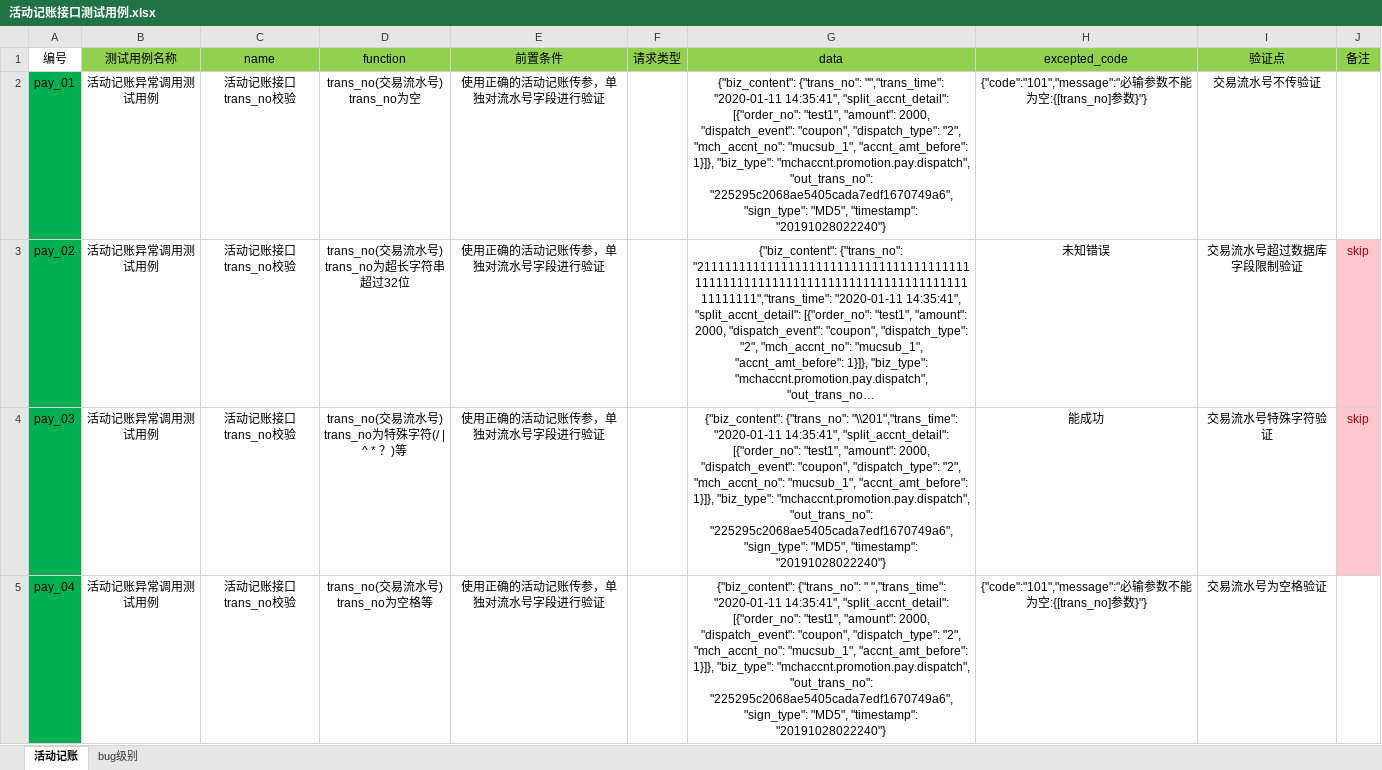
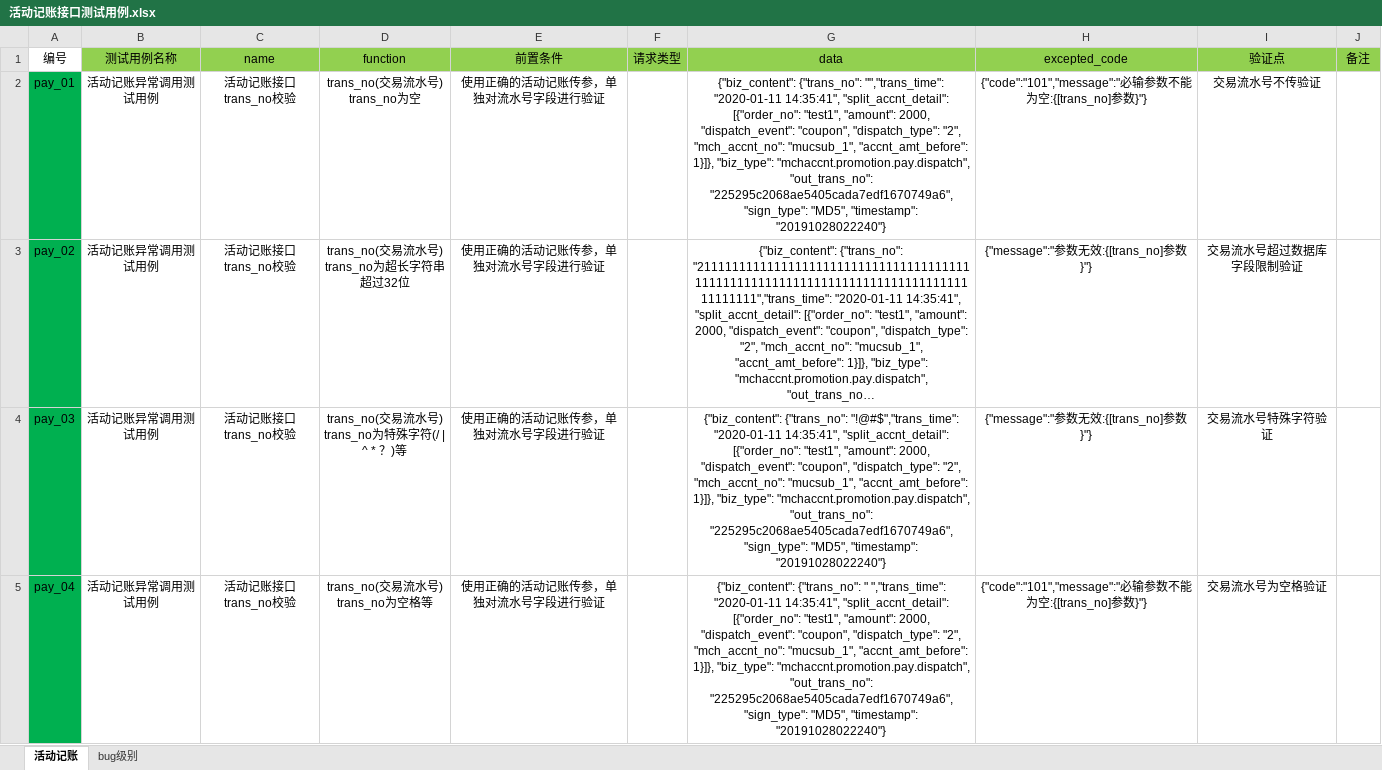
Before and after one commit to sd86519529/YzBgdMmtSysTestProject, an Excel workbook: project_data/machaccnt_pay_dispatch/活动记账接口测试用例.xlsx, sheet 活动记账, drawn as a sheet; only a part is shown; long unchanged cells end in …; values as stored, in another font and other column widths than the file's, no borders; the diff covers the shown part only; the diff names each change by its address in the sheet, - before the commit and + after, or states it on an @@ line.

```diff
--- a/project_data/machaccnt_pay_dispatch/活动记账接口测试用例.xlsx (sheet 活动记账)
+++ b/project_data/machaccnt_pay_dispatch/活动记账接口测试用例.xlsx (sheet 活动记账)
-H3 (excepted_code): 未知错误
+H3 (excepted_code): {"message":"参数无效:{[trans_no]参数}"}
-J3:J4 (备注): skip
+J3:J4 (备注): (empty)
-J3:J4 fill: #FFC7CE
+J3:J4 fill: none
-G4 (data): {"biz_content": {"trans_no": "\\201","trans_time": "2020-01-11 14:35:41",…
+G4 (data): {"biz_content": {"trans_no": "!@#$","trans_time": "2020-01-11 14:35:41",…
-H4 (excepted_code): 能成功
+H4 (excepted_code): {"message":"参数无效:{[trans_no]参数}"}
```
Also changed, not shown: 11 edited cells and cell formats elsewhere in this sheet, project_data/machaccnt_pay_dispatch/支付记账接口测试用例.xlsx, project_data/machaccnt_pay_dispatch/退款记账接口测试用例.xlsx, 9 other files.
